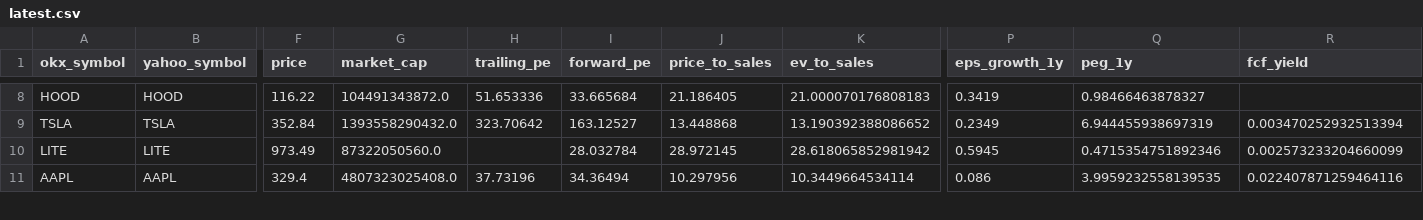
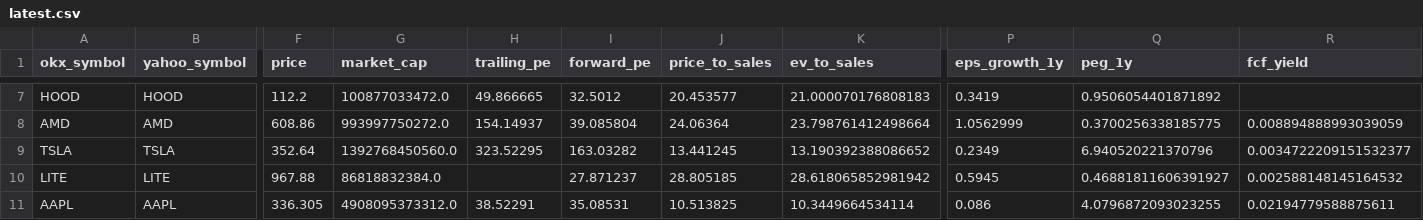
Before and after one commit to Patoinks/Test, a CSV file: data/latest.csv, drawn as a sheet; only a part is shown, gaps mark what is left out; addresses are those after the commit; rows hold the shown columns only; the diff covers the shown part only; the diff names each change by its address in the sheet, - before the commit and + after, or states it on an @@ line.

```diff
--- a/data/latest.csv
+++ b/data/latest.csv
-F7 (price): 116.22
+F7 (price): 112.2
-G7 (market_cap): 104491343872.0
+G7 (market_cap): 100877033472.0
-H7 (trailing_pe): 51.653336
+H7 (trailing_pe): 49.866665
-I7 (forward_pe): 33.665684
+I7 (forward_pe): 32.5012
-J7 (price_to_sales): 21.186405
+J7 (price_to_sales): 20.453577
-Q7 (peg_1y): 0.98466463878327
+Q7 (peg_1y): 0.9506054401871892
+row 8: AMD | AMD | 608.86 | 993997750272.0 | 154.14937 | 39.085804 | 24.06364 | 23.798761412498664 | 1.0562999 | 0.3700256338185775 | 0.008894888993039059
-F9 (price): 352.84
+F9 (price): 352.64
-G9 (market_cap): 1393558290432.0
+G9 (market_cap): 1392768450560.0
-H9 (trailing_pe): 323.70642
+H9 (trailing_pe): 323.52295
-I9 (forward_pe): 163.12527
+I9 (forward_pe): 163.03282
-J9 (price_to_sales): 13.448868
+J9 (price_to_sales): 13.441245
-Q9 (peg_1y): 6.944455938697319
+Q9 (peg_1y): 6.940520221370796
-R9 (fcf_yield): 0.003470252932513394
+R9 (fcf_yield): 0.0034722209151532377
-F10 (price): 973.49
+F10 (price): 967.88
-G10 (market_cap): 87322050560.0
+G10 (market_cap): 86818832384.0
-I10 (forward_pe): 28.032784
+I10 (forward_pe): 27.871237
-J10 (price_to_sales): 28.972145
+J10 (price_to_sales): 28.805185
-Q10 (peg_1y): 0.4715354751892346
+Q10 (peg_1y): 0.46881811606391927
-R10 (fcf_yield): 0.002573233204660099
+R10 (fcf_yield): 0.002588148145164532
-F11 (price): 329.4
+F11 (price): 336.305
-G11 (market_cap): 4807323025408.0
+G11 (market_cap): 4908095373312.0
-H11 (trailing_pe): 37.73196
+H11 (trailing_pe): 38.52291
-I11 (forward_pe): 34.36494
+I11 (forward_pe): 35.08531
-J11 (price_to_sales): 10.297956
+J11 (price_to_sales): 10.513825
-Q11 (peg_1y): 3.9959232558139535
+Q11 (peg_1y): 4.0796872093023255
-R11 (fcf_yield): 0.022407871259464116
+R11 (fcf_yield): 0.02194779588875611
```
Also changed, not shown: 1 removed row and 81 edited cells elsewhere in this file, data/history.csv, 2 other files.
